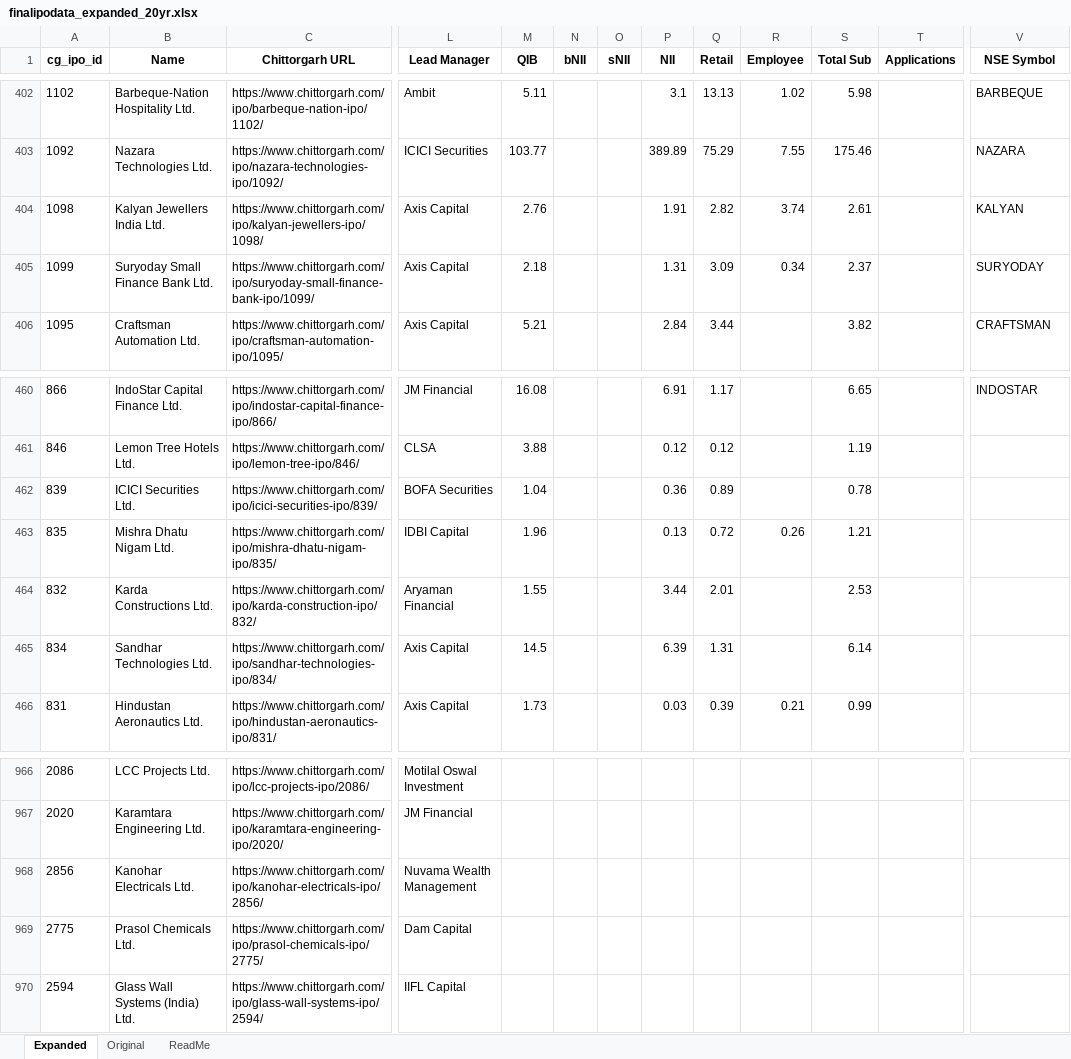
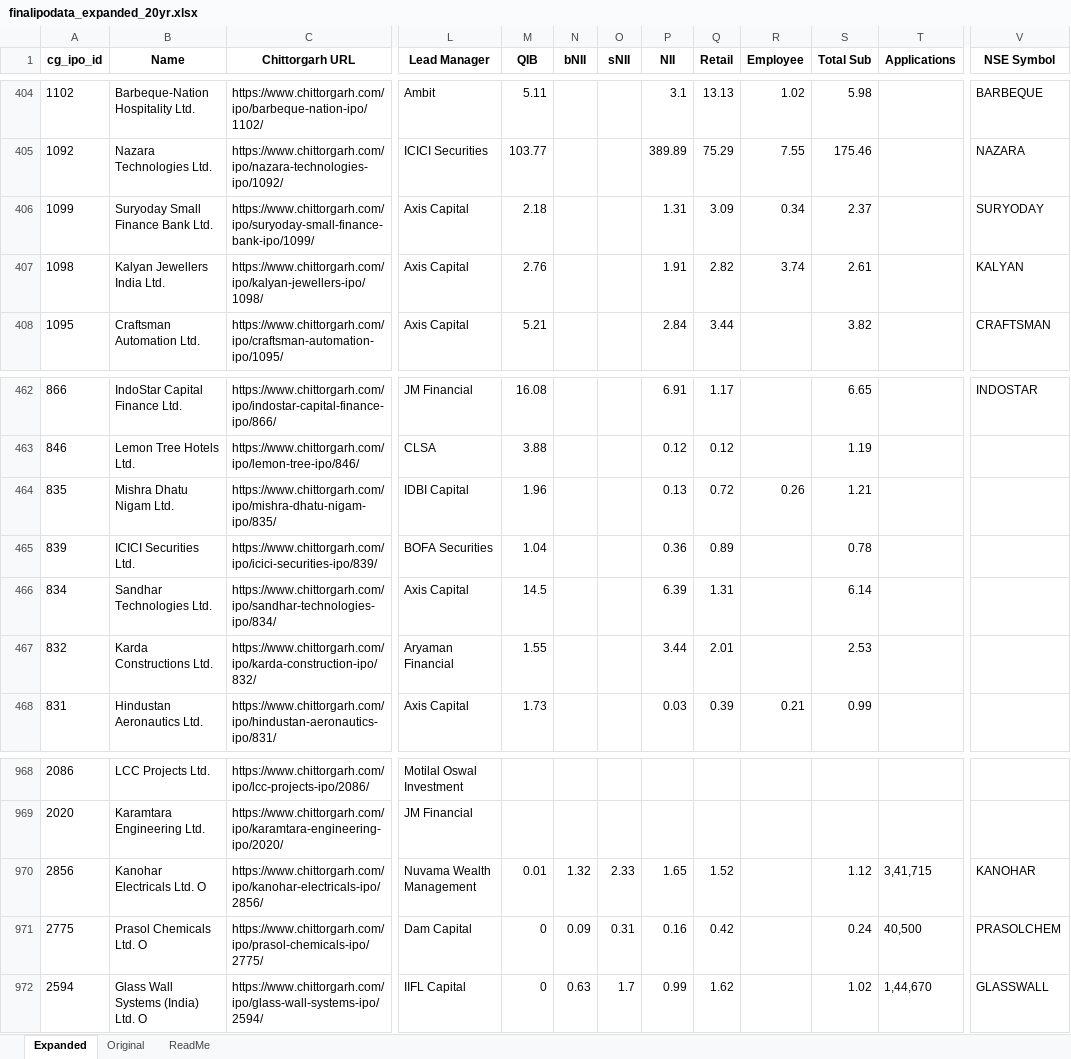
Before and after one commit to rohanbeingsocial/ipo-radar, an Excel workbook: ipodata/finalipodata_expanded_20yr.xlsx, sheet Expanded, drawn as a sheet; only a part is shown, gaps mark what is left out; values as stored, in another font and other column widths than the file's, no borders; addresses are those after the commit; the diff covers the shown part only; the diff names each change by its address in the sheet, - before the commit and + after, or states it on an @@ line.

```diff
--- a/ipodata/finalipodata_expanded_20yr.xlsx (sheet Expanded)
+++ b/ipodata/finalipodata_expanded_20yr.xlsx (sheet Expanded)
@@ row 405 moved to row 406: 1099 @@
@@ row 463 moved to row 464: 835 @@
@@ row 465 moved to row 466: 834 @@
-B970 (Name): Kanohar Electricals Ltd.
+B970 (Name): Kanohar Electricals Ltd. O
-M970 (QIB): (empty)
+M970 (QIB): 0.01
-N970 (bNII): (empty)
+N970 (bNII): 1.32
-O970 (sNII): (empty)
+O970 (sNII): 2.33
-P970 (NII): (empty)
+P970 (NII): 1.65
-Q970 (Retail): (empty)
+Q970 (Retail): 1.52
-S970 (Total Sub): (empty)
+S970 (Total Sub): 1.12
-T970 (Applications): (empty)
+T970 (Applications): 3,41,715
-V970 (NSE Symbol): (empty)
+V970 (NSE Symbol): KANOHAR
-B971 (Name): Prasol Chemicals Ltd.
+B971 (Name): Prasol Chemicals Ltd. O
-M971:M972 (QIB): (empty)
+M971:M972 (QIB): 0
-N971 (bNII): (empty)
+N971 (bNII): 0.09
-O971 (sNII): (empty)
+O971 (sNII): 0.31
-P971 (NII): (empty)
+P971 (NII): 0.16
-Q971 (Retail): (empty)
+Q971 (Retail): 0.42
-S971 (Total Sub): (empty)
+S971 (Total Sub): 0.24
-T971 (Applications): (empty)
+T971 (Applications): 40,500
-V971 (NSE Symbol): (empty)
+V971 (NSE Symbol): PRASOLCHEM
-B972 (Name): Glass Wall Systems (India) Ltd.
+B972 (Name): Glass Wall Systems (India) Ltd. O
-N972 (bNII): (empty)
+N972 (bNII): 0.63
-O972 (sNII): (empty)
+O972 (sNII): 1.7
-P972 (NII): (empty)
+P972 (NII): 0.99
-Q972 (Retail): (empty)
+Q972 (Retail): 1.62
-S972 (Total Sub): (empty)
+S972 (Total Sub): 1.02
-T972 (Applications): (empty)
+T972 (Applications): 1,44,670
-V972 (NSE Symbol): (empty)
+V972 (NSE Symbol): GLASSWALL
```
Also changed, not shown: 15 added rows, 15 removed rows, 7 moved rows and 428 edited cells elsewhere in this sheet, 11 other files.
